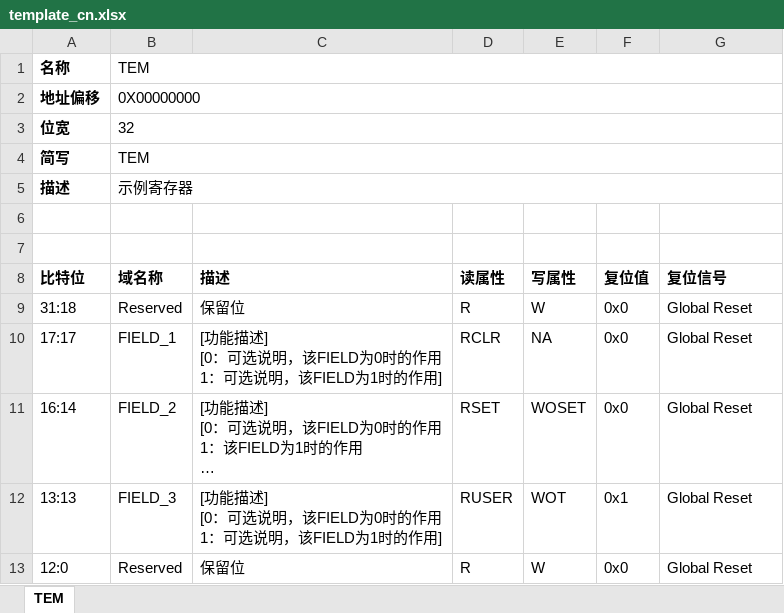
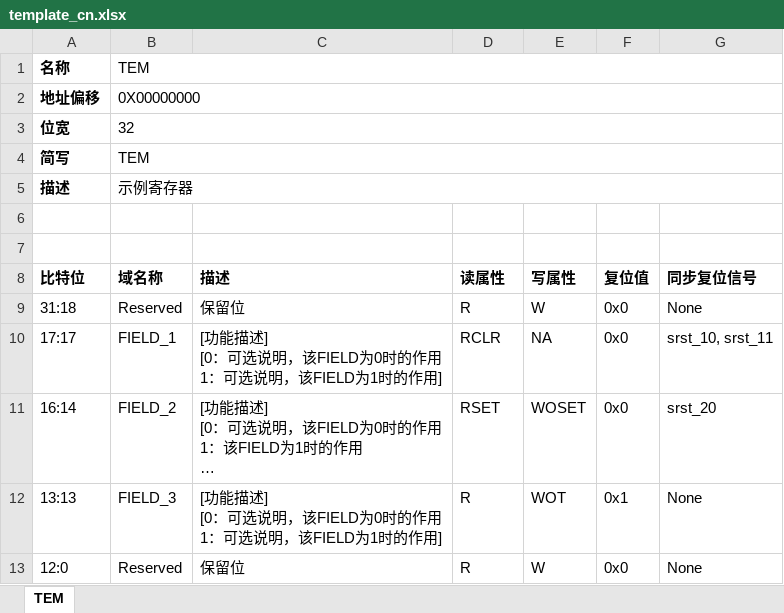
Before and after one commit to howsayhao/hj_reg_auto, an Excel workbook: parsers/excel/templates/template_cn.xlsx, sheet TEM, drawn as a sheet; long unchanged cells end in …; values as stored, in another font and other column widths than the file's, no borders; the diff names each change by its address in the sheet, - before the commit and + after, or states it on an @@ line.

```diff
--- a/parsers/excel/templates/template_cn.xlsx (sheet TEM)
+++ b/parsers/excel/templates/template_cn.xlsx (sheet TEM)
-G8: 复位信号
+G8: 同步复位信号
-G9 (同步复位信号): Global Reset
+G9 (同步复位信号): None
-G10 (同步复位信号): Global Reset
+G10 (同步复位信号): srst_10, srst_11
-G11 (同步复位信号): Global Reset
+G11 (同步复位信号): srst_20
-D12 (读属性): RUSER
+D12 (读属性): R
-G12:G13 (同步复位信号): Global Reset
+G12:G13 (同步复位信号): None
```
Also changed, not shown: parsers/excel/templates/template_en.xlsx, 43 other files.
